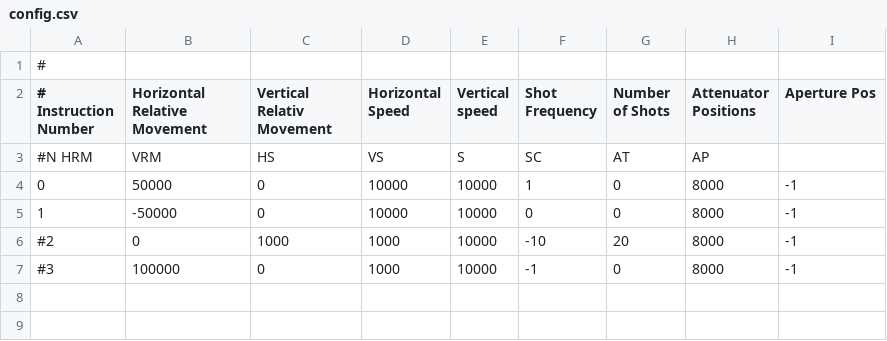
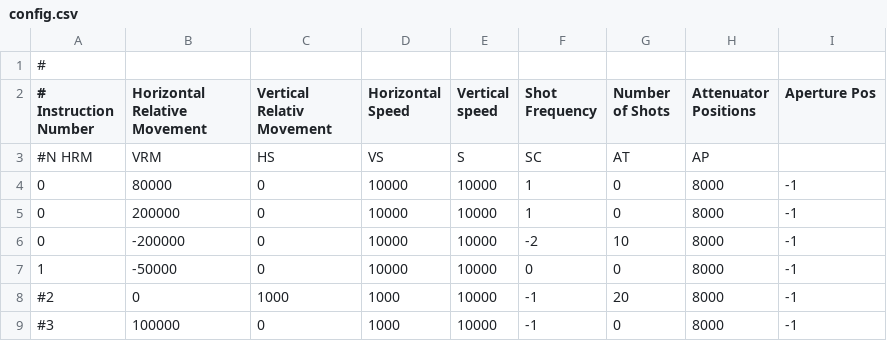
Before and after one commit to YifanC/LCS, a CSV file: workspace/RunControl/services/config.csv, drawn as a sheet; addresses are those after the commit; the diff names each change by its address in the sheet, - before the commit and + after, or states it on an @@ line.

Commit message:
changes for tests

```diff
--- a/workspace/RunControl/services/config.csv
+++ b/workspace/RunControl/services/config.csv
-B4 (Horizontal Relative Movement): 50000
+B4 (Horizontal Relative Movement): 80000
+row 5: 0 | 200000 | 0 | 10000 | 10000 | 1 | 0 | 8000 | -1
+row 6: 0 | -200000 | 0 | 10000 | 10000 | -2 | 10 | 8000 | -1
-F8 (Shot Frequency): -10
+F8 (Shot Frequency): -1
```
